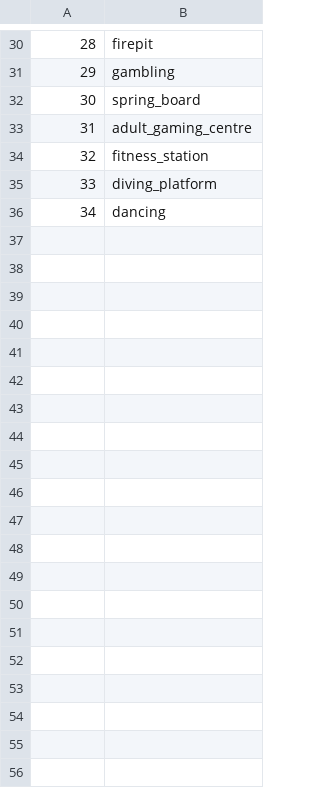
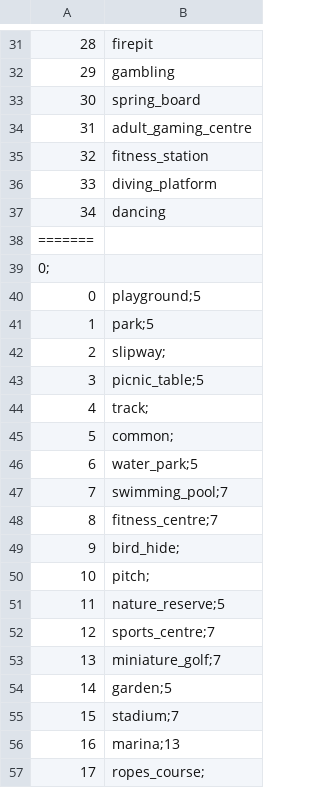
Before and after one commit to gywn/WorkTeam1, a CSV file: datasets/leisure_subtypes.csv, drawn as a sheet; only a part is shown, gaps mark what is left out; the diff covers the shown part only.

Commit message:
merge

```diff
--- a/datasets/leisure_subtypes.csv
+++ b/datasets/leisure_subtypes.csv
@@ -36 +37,21 @@
 34,dancing
+=======
+0;
+0,playground;5
+1,park;5
+2,slipway;
+3,picnic_table;5
+4,track;
+5,common;
+6,water_park;5
+7,swimming_pool;7
+8,fitness_centre;7
+9,bird_hide;
+10,pitch;
+11,nature_reserve;5
+12,sports_centre;7
+13,miniature_golf;7
+14,garden;5
+15,stadium;7
+16,marina;13
+17,ropes_course;
```
Also changed, not shown: 19 added rows elsewhere in this file.
